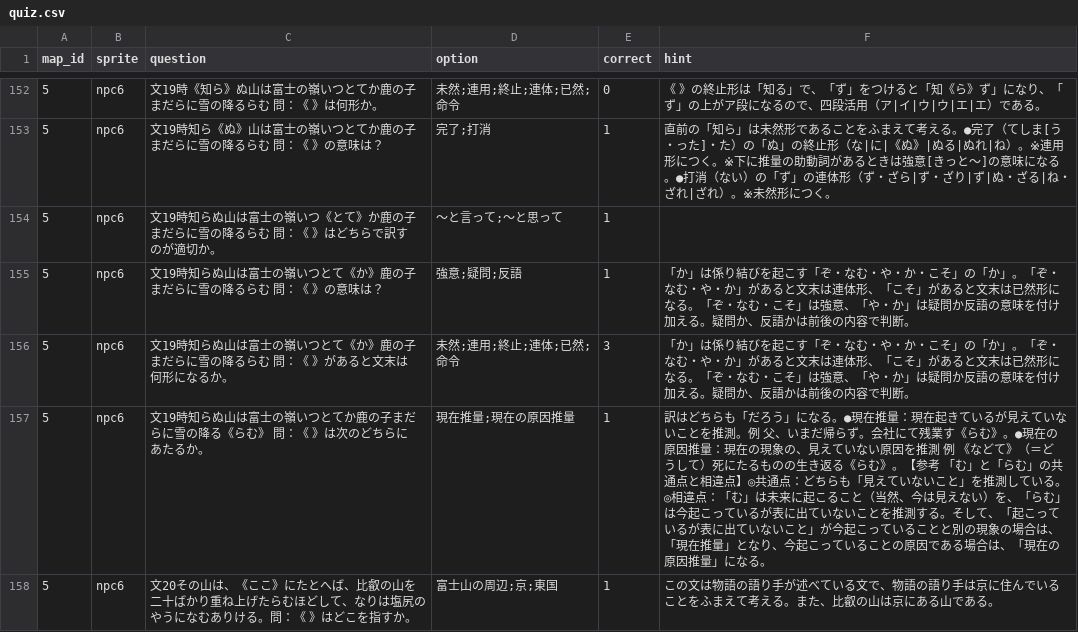
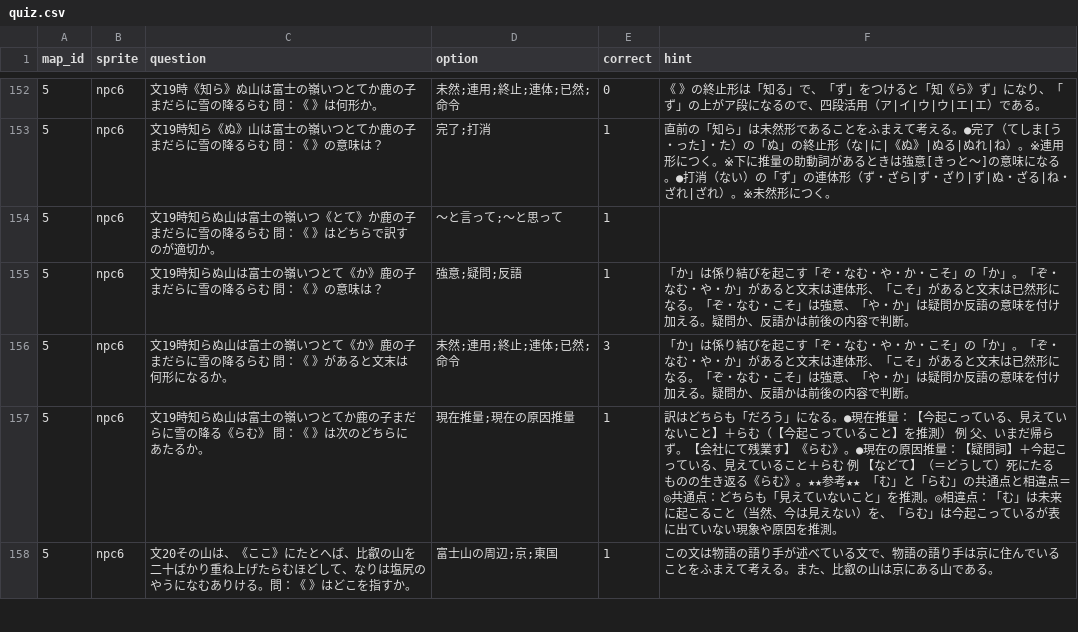
Before and after one commit to yasu-ops/quest, a CSV file: quiz.csv, drawn as a sheet; only a part is shown, gaps mark what is left out; the diff covers the shown part only.

```diff
--- a/quiz.csv
+++ b/quiz.csv
@@ -156,3 +156,3 @@ map_id,sprite,question,option,correct,hint
 5,npc6,文19時知らぬ山は富士の嶺いつとて《か》鹿の子まだらに雪の降るらむ　問：《　》があると文末は何形になるか。,未然;連用;終止;連体;已然;命令,3,「か」は係り結びを起こす「ぞ・なむ・や・か・こそ」の「か」。「ぞ・なむ・や・か」があると文末は連体形、「こそ」があると文末は已然形になる。「ぞ・なむ・こそ」は強意、「や・か」は疑問か反語の意味を付け加える。疑問か、反語かは前後の内容で判断。
-5,npc6,文19時知らぬ山は富士の嶺いつとてか鹿の子まだらに雪の降る《らむ》　問：《　》は次のどちらにあたるか。,現在推量;現在の原因推量,1,訳はどちらも「だろう」になる。●現在推量：現在起きているが見えていないことを推測。例　父、いまだ帰らず。会社にて残業す《らむ》。●現在の原因推量：現在の現象の、見えていない原因を推測　例　《などて》（＝どうして）死にたるものの生き返る《らむ》。【参考　「む」と「らむ」の共通点と相違点】◎共通点：どちらも「見えていないこと」を推測している。◎相違点：「む」は未来に起こること（当然、今は見えない）を、「らむ」は今起こっているが表に出ていないことを推測する。そして、「起こっているが表に出ていないこと」が今起こっていることと別の現象の場合は、「現在推量」となり、今起こっていることの原因である場合は、「現在の原因推量」になる。
+5,npc6,文19時知らぬ山は富士の嶺いつとてか鹿の子まだらに雪の降る《らむ》　問：《　》は次のどちらにあたるか。,現在推量;現在の原因推量,1,訳はどちらも「だろう」になる。●現在推量：【今起こっている、見えていないこと】＋らむ（【今起こっていること】を推測）　例　父、いまだ帰らず。【会社にて残業す】《らむ》。●現在の原因推量：【疑問詞】＋今起こっている、見えていること＋らむ　例　【などて】（＝どうして）死にたるものの生き返る《らむ》。★★参考★★　「む」と「らむ」の共通点と相違点＝◎共通点：どちらも「見えていないこと」を推測。◎相違点：「む」は未来に起こること（当然、今は見えない）を、「らむ」は今起こっているが表に出ていない現象や原因を推測。
 5,npc6,文20その山は、《ここ》にたとへば、比叡の山を二十ばかり重ね上げたらむほどして、なりは塩尻のやうになむありける。問：《 》はどこを指すか。,富士山の周辺;京;東国,1,この文は物語の語り手が述べている文で、物語の語り手は京に住んでいることをふまえて考える。また、比叡の山は京にある山である。
```
Also changed, not shown: 14 edited cells elsewhere in this file, 7 other files.
